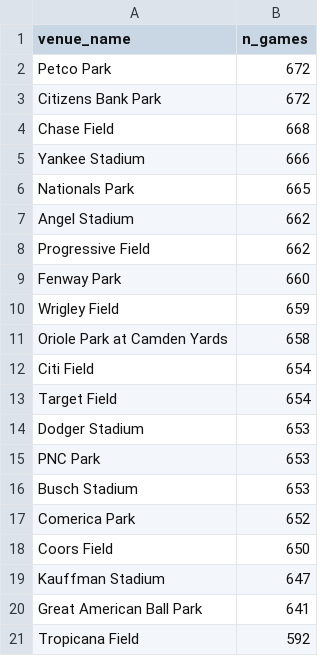
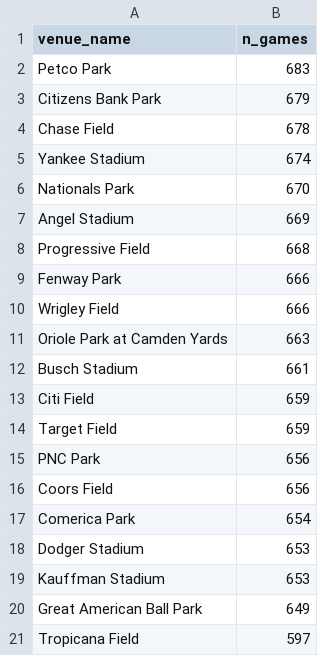
Before and after one commit to rabin0208/baseball_moneyline, a CSV file: results/tables/games_by_venue_top20.csv, drawn as a sheet.

```diff
--- a/results/tables/games_by_venue_top20.csv
+++ b/results/tables/games_by_venue_top20.csv
@@ -1,21 +1,21 @@
 venue_name,n_games
-Petco Park,672
-Citizens Bank Park,672
-Chase Field,668
-Yankee Stadium,666
-Nationals Park,665
-Angel Stadium,662
-Progressive Field,662
-Fenway Park,660
-Wrigley Field,659
-Oriole Park at Camden Yards,658
-Citi Field,654
-Target Field,654
+Petco Park,683
+Citizens Bank Park,679
+Chase Field,678
+Yankee Stadium,674
+Nationals Park,670
+Angel Stadium,669
+Progressive Field,668
+Fenway Park,666
+Wrigley Field,666
+Oriole Park at Camden Yards,663
+Busch Stadium,661
+Citi Field,659
+Target Field,659
+PNC Park,656
+Coors Field,656
+Comerica Park,654
 Dodger Stadium,653
-PNC Park,653
-Busch Stadium,653
-Comerica Park,652
-Coors Field,650
-Kauffman Stadium,647
-Great American Ball Park,641
-Tropicana Field,592
+Kauffman Stadium,653
+Great American Ball Park,649
+Tropicana Field,597
```
Also changed, not shown: results/tables/games_per_date.csv, results/tables/home_win_rate_by_day.csv, 41 other files.
